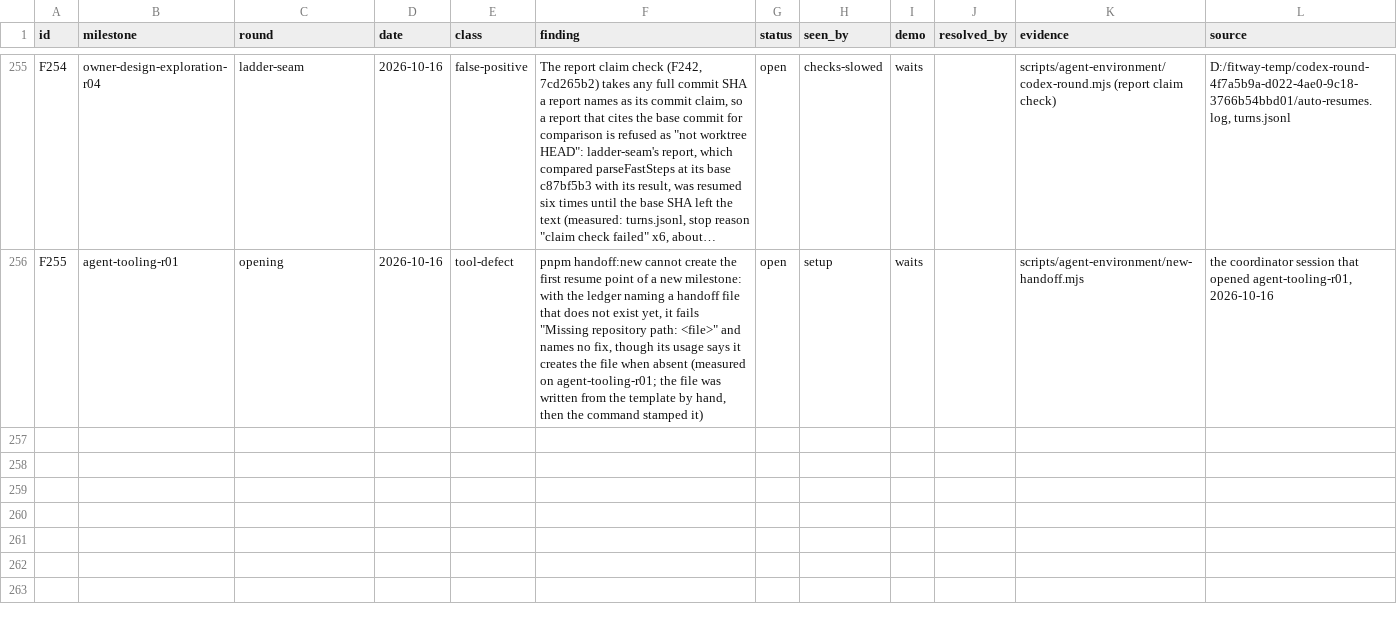
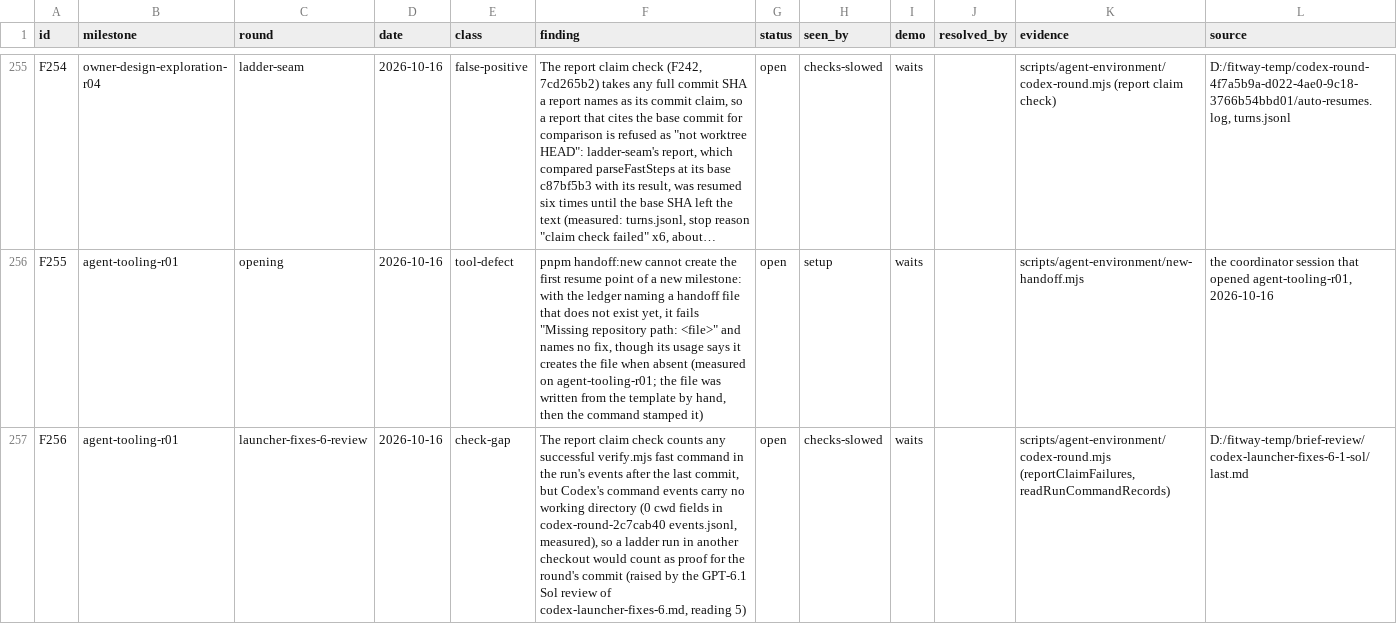
Before and after one commit to zsnqi/fitway, a TSV file: docs/phase-records/handoffs/agent-environment/findings.tsv, drawn as a sheet; only a part is shown, gaps mark what is left out; long unchanged cells end in …; the diff names each change by its address in the sheet, - before the commit and + after, or states it on an @@ line.

```diff
--- a/docs/phase-records/handoffs/agent-environment/findings.tsv
+++ b/docs/phase-records/handoffs/agent-environment/findings.tsv
+row 257: F256 | agent-tooling-r01 | launcher-fixes-6-review | 2026-10-16 | check-gap | The report claim check counts any successful verify.mjs fast command in the run's events after the last commit, but Codex's command events carry no working directory (0 cwd fields in codex-round-2c7cab40 events.jsonl, measured), so a ladder run in another checkout would count as proof for the round's commit (raised by the GPT-6.1 Sol review of codex-launcher-fixes-6.md, reading 5) | open | checks-slowed | waits |  | scripts/agent-environment/codex-round.mjs (reportClaimFailures, readRunCommandRecords) | D:/fitway-temp/brief-review/codex-launcher-fixes-6-1-sol/last.md
```
Also changed, not shown: 1 other file.
